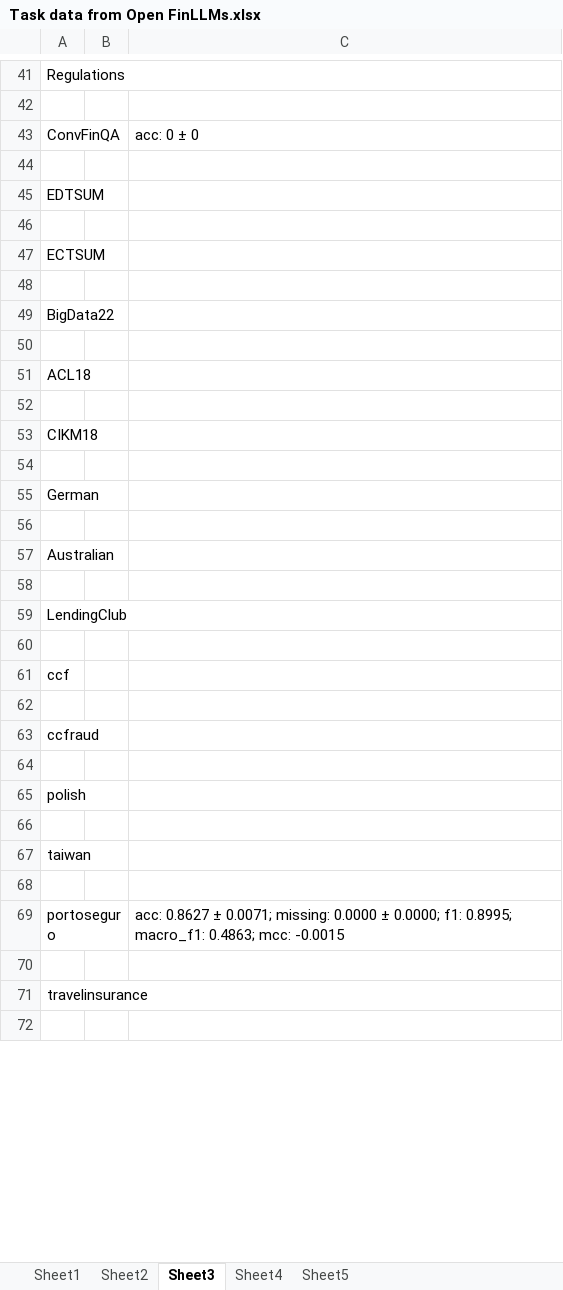
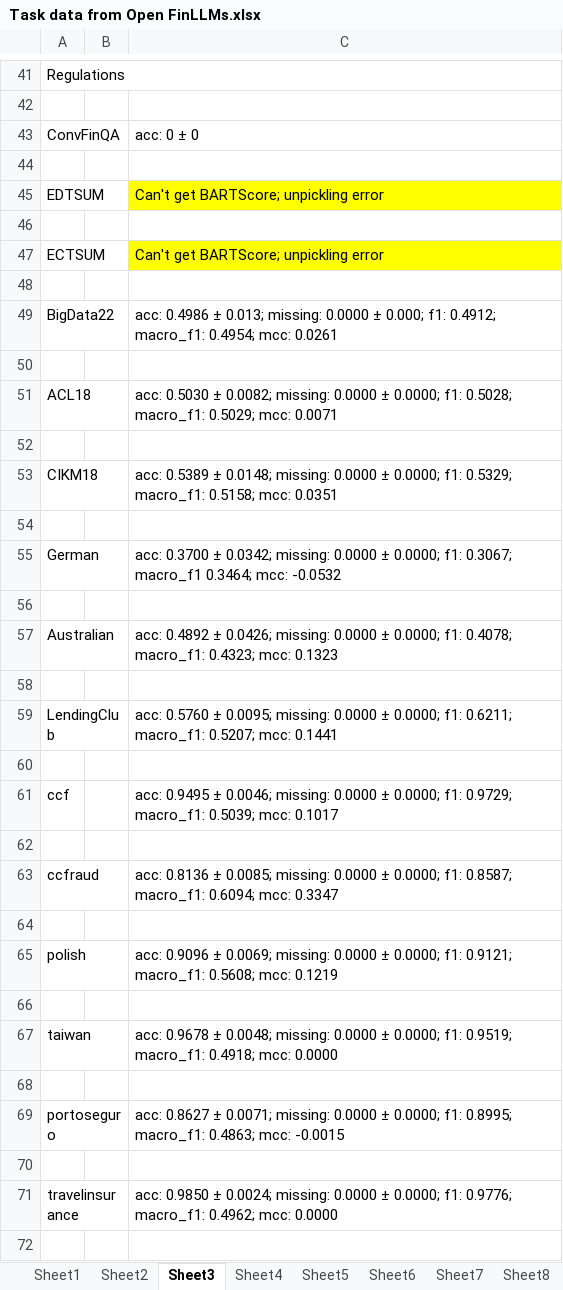
Before and after one commit to blitzionic/Open-FinLLMs-RCOS, an Excel workbook: Model Evaluation Data/Task data from Open FinLLMs.xlsx, sheet Sheet3, drawn as a sheet; only a part is shown, gaps mark what is left out; values as stored, in another font and other column widths than the file's, no borders; charts and pictures not drawn; the diff covers the shown part only; the diff names each change by its address in the sheet, - before the commit and + after, or states it on an @@ line.

```diff
--- a/Model Evaluation Data/Task data from Open FinLLMs.xlsx (sheet Sheet3)
+++ b/Model Evaluation Data/Task data from Open FinLLMs.xlsx (sheet Sheet3)
+sheet tab: Sheet6
+sheet tab: Sheet7
+sheet tab: Sheet8
-C45: (empty)
+C45: Can't get BARTScore; unpickling error
-C45 fill: none
+C45 fill: #FFFF00
-C47: (empty)
+C47: Can't get BARTScore; unpickling error
-C47 fill: none
+C47 fill: #FFFF00
-C49: (empty)
+C49: acc: 0.4986 ± 0.013; missing: 0.0000 ± 0.000; f1: 0.4912; macro_f1: 0.4954; mcc: 0.0261
-C51: (empty)
+C51: acc: 0.5030 ± 0.0082; missing: 0.0000 ± 0.0000; f1: 0.5028; macro_f1: 0.5029; mcc: 0.0071
-C53: (empty)
+C53: acc: 0.5389 ± 0.0148; missing: 0.0000 ± 0.0000; f1: 0.5329; macro_f1: 0.5158; mcc: 0.0351
-C55: (empty)
+C55: acc: 0.3700 ± 0.0342; missing: 0.0000 ± 0.0000; f1: 0.3067; macro_f1 0.3464; mcc: -0.0532
-C57: (empty)
+C57: acc: 0.4892 ± 0.0426; missing: 0.0000 ± 0.0000; f1: 0.4078; macro_f1: 0.4323; mcc: 0.1323
-C59: (empty)
+C59: acc: 0.5760 ± 0.0095; missing: 0.0000 ± 0.0000; f1: 0.6211; macro_f1: 0.5207; mcc: 0.1441
-C61: (empty)
+C61: acc: 0.9495 ± 0.0046; missing: 0.0000 ± 0.0000; f1: 0.9729; macro_f1: 0.5039; mcc: 0.1017
-C63: (empty)
+C63: acc: 0.8136 ± 0.0085; missing: 0.0000 ± 0.0000; f1: 0.8587; macro_f1: 0.6094; mcc: 0.3347
-C65: (empty)
+C65: acc: 0.9096 ± 0.0069; missing: 0.0000 ± 0.0000; f1: 0.9121; macro_f1: 0.5608; mcc: 0.1219
-C67: (empty)
+C67: acc: 0.9678 ± 0.0048; missing: 0.0000 ± 0.0000; f1: 0.9519; macro_f1: 0.4918; mcc: 0.0000
-C71: (empty)
+C71: acc: 0.9850 ± 0.0024; missing: 0.0000 ± 0.0000; f1: 0.9776; macro_f1: 0.4962; mcc: 0.0000
```
Also changed, not shown: 8 edited cells and cell formats elsewhere in this sheet, sheet Sheet4, sheet Sheet2, sheet Sheet1, other sheet tabs, charts or pictures, 6 other files.
